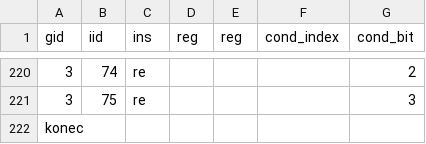
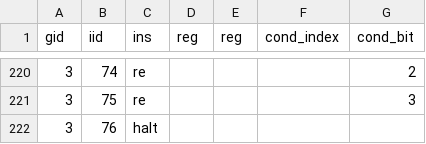
Before and after one commit to Karel-industries/Keap, a CSV file: KeapV1.csv, drawn as a sheet; only a part is shown, gaps mark what is left out; removed rows and columns are numbered as before the commit, all else as after; the diff names each change by its address in the sheet, - before the commit and + after, or states it on an @@ line.

Commit message:
Update Keap csv file

```diff
--- a/KeapV1.csv
+++ b/KeapV1.csv
-row 222: konec
+row 222: 3 | 76 | halt
```
